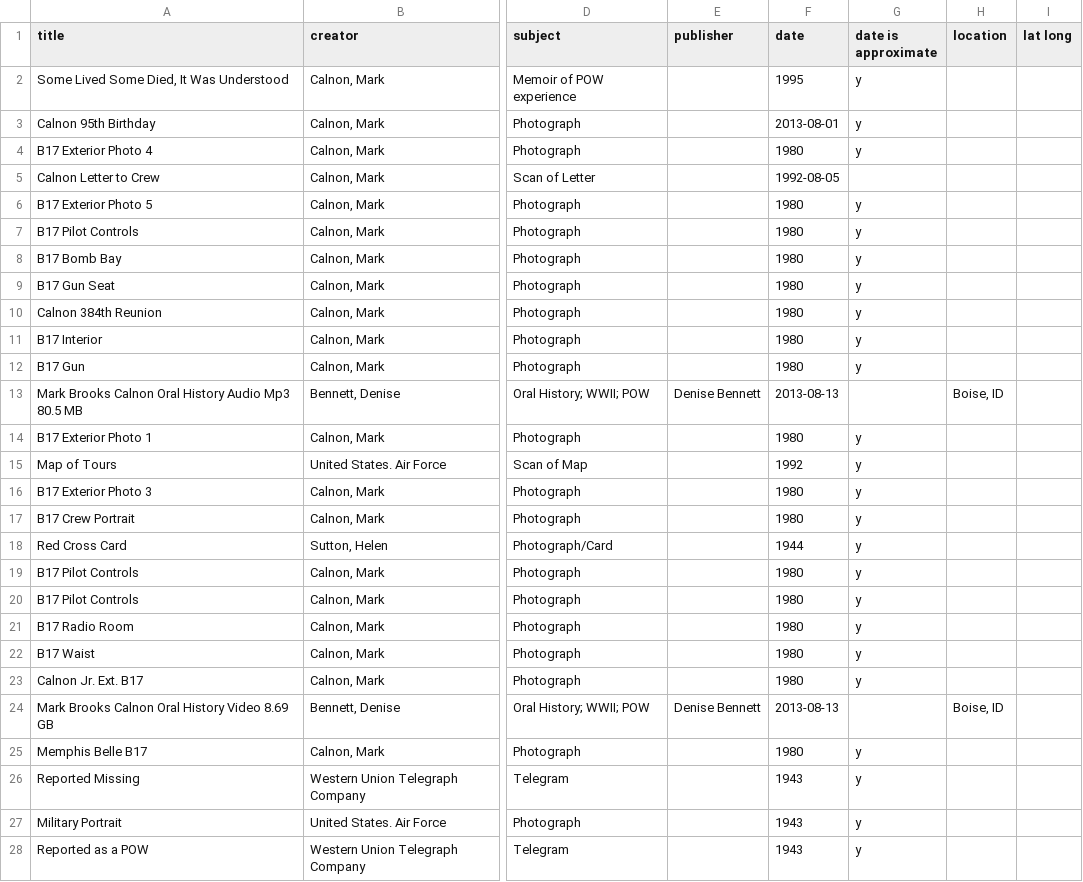
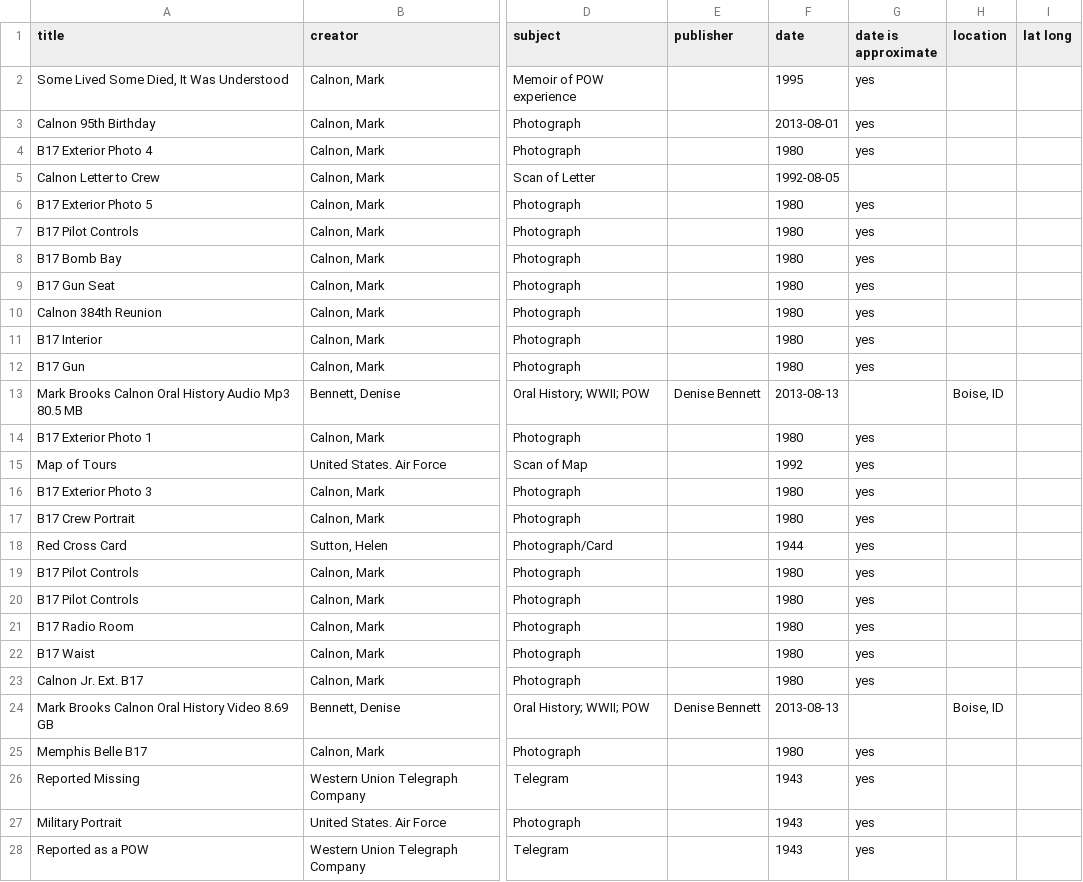
Before and after one commit to uidaholib/collectionbuilder-cdm-template, a CSV file: _data/calnon.csv, drawn as a sheet; only a part is shown, gaps mark what is left out; the diff covers the shown part only; the diff names each change by its address in the sheet, - before the commit and + after, or states it on an @@ line.

Commit message:
Update calnon.csv

```diff
--- a/_data/calnon.csv
+++ b/_data/calnon.csv
-G2:G4 (date is approximate): y
+G2:G4 (date is approximate): yes
-G6:G12 (date is approximate): y
+G6:G12 (date is approximate): yes
-G14:G23 (date is approximate): y
+G14:G23 (date is approximate): yes
-G25:G28 (date is approximate): y
+G25:G28 (date is approximate): yes
```
Also changed, not shown: 23 edited cells elsewhere in this file.
